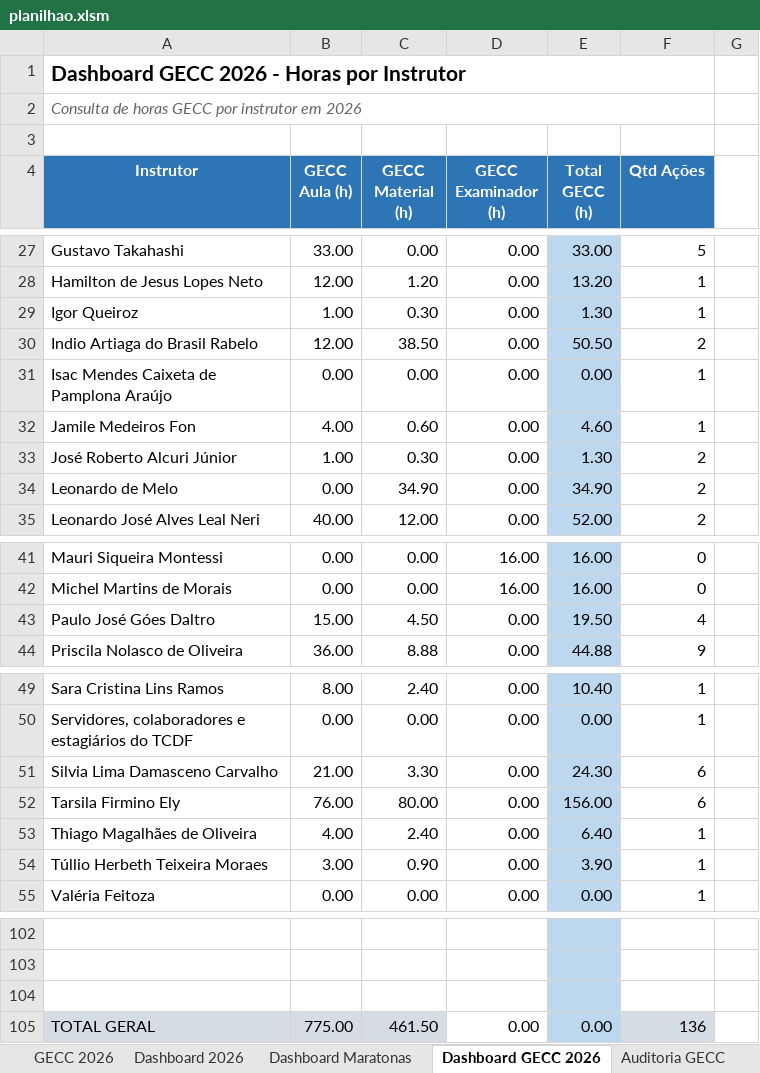
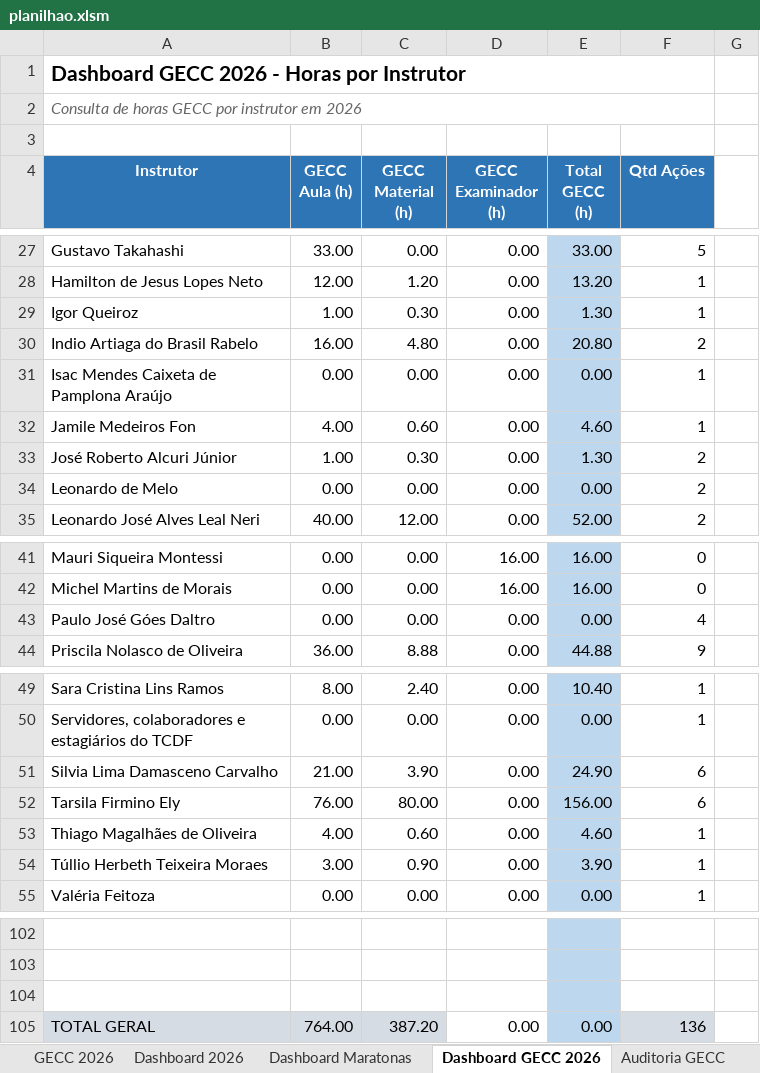
Before and after one commit to silvionascimentobh-lab/SAED-Dashboard, an Excel workbook: planilhao.xlsm, sheet Dashboard GECC 2026, drawn as a sheet; only a part is shown, gaps mark what is left out; values as stored, in another font and other column widths than the file's, no borders; the diff names each change by its address in the sheet, - before the commit and + after, or states it on an @@ line.

```diff
--- a/planilhao.xlsm (sheet Dashboard GECC 2026)
+++ b/planilhao.xlsm (sheet Dashboard GECC 2026)
-B30 (GECC Aula (h)): 12.00
+B30 (GECC Aula (h)): 16.00
-C30 (GECC Material (h)): 38.50
+C30 (GECC Material (h)): 4.80
-E30 (Total GECC (h)): 50.50
+E30 (Total GECC (h)): 20.80
-C34 (GECC Material (h)): 34.90
+C34 (GECC Material (h)): 0.00
-E34 (Total GECC (h)): 34.90
+E34 (Total GECC (h)): 0.00
-B43 (GECC Aula (h)): 15.00
+B43 (GECC Aula (h)): 0.00
-C43 (GECC Material (h)): 4.50
+C43 (GECC Material (h)): 0.00
-E43 (Total GECC (h)): 19.50
+E43 (Total GECC (h)): 0.00
-C51 (GECC Material (h)): 3.30
+C51 (GECC Material (h)): 3.90
-E51 (Total GECC (h)): 24.30
+E51 (Total GECC (h)): 24.90
-C53 (GECC Material (h)): 2.40
+C53 (GECC Material (h)): 0.60
-E53 (Total GECC (h)): 6.40
+E53 (Total GECC (h)): 4.60
-B105 (GECC Aula (h)): 775.00
+B105 (GECC Aula (h)): 764.00
-C105 (GECC Material (h)): 461.50
+C105 (GECC Material (h)): 387.20
```
Also changed, not shown: sheet GECC 2026, sheet Auditoria GECC.
